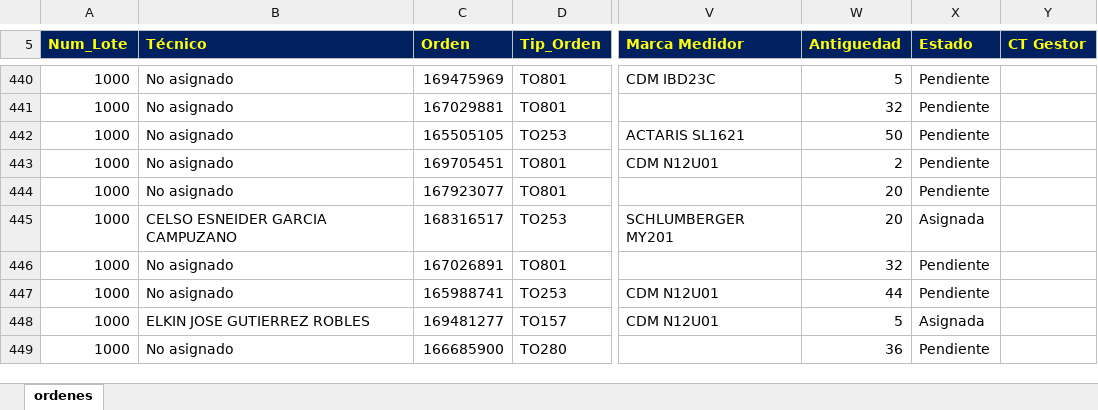
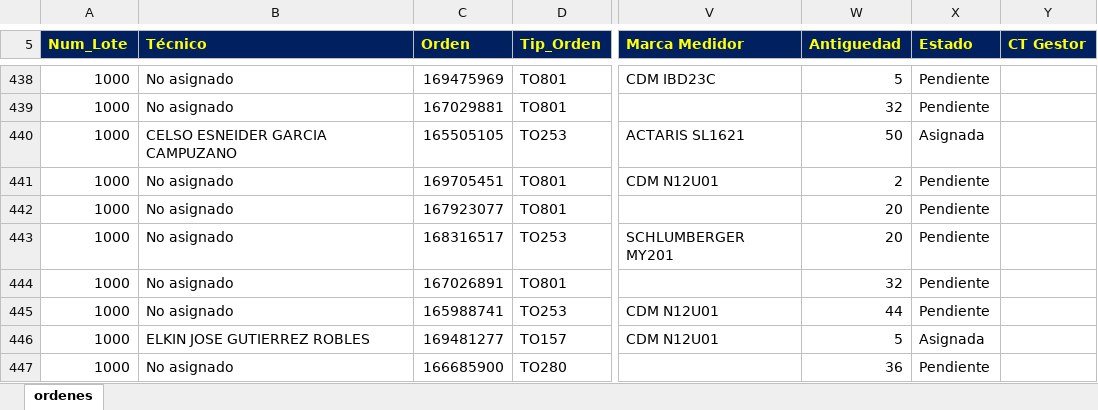
Before and after one commit to vikano27-debug/Dashboard_ING_VOA_Guajira, an Excel workbook: siprem_latest.xlsx, sheet ordenes, drawn as a sheet; only a part is shown, gaps mark what is left out; values as stored, in another font and other column widths than the file's, no borders; addresses are those after the commit; the diff covers the shown part only; the diff names each change by its address in the sheet, - before the commit and + after, or states it on an @@ line.

```diff
--- a/siprem_latest.xlsx (sheet ordenes)
+++ b/siprem_latest.xlsx (sheet ordenes)
-B440 (Técnico): No asignado
+B440 (Técnico): CELSO ESNEIDER GARCIA CAMPUZANO
-X440 (Estado): Pendiente
+X440 (Estado): Asignada
-B443 (Técnico): CELSO ESNEIDER GARCIA CAMPUZANO
+B443 (Técnico): No asignado
-X443 (Estado): Asignada
+X443 (Estado): Pendiente
```
Also changed, not shown: 4 added rows, 7 removed rows and 62 edited cells elsewhere in this sheet.
